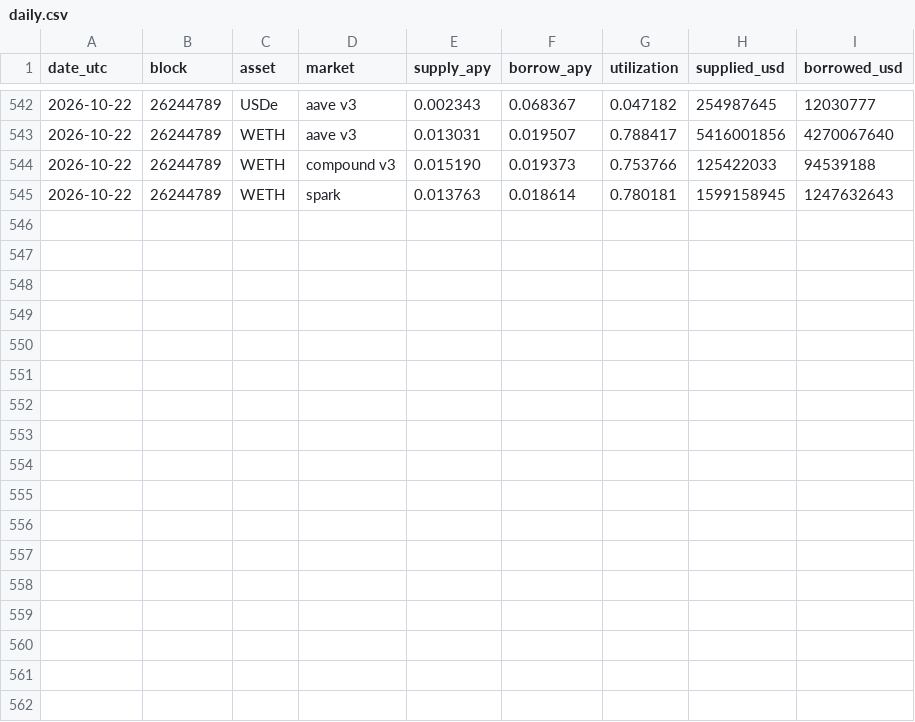
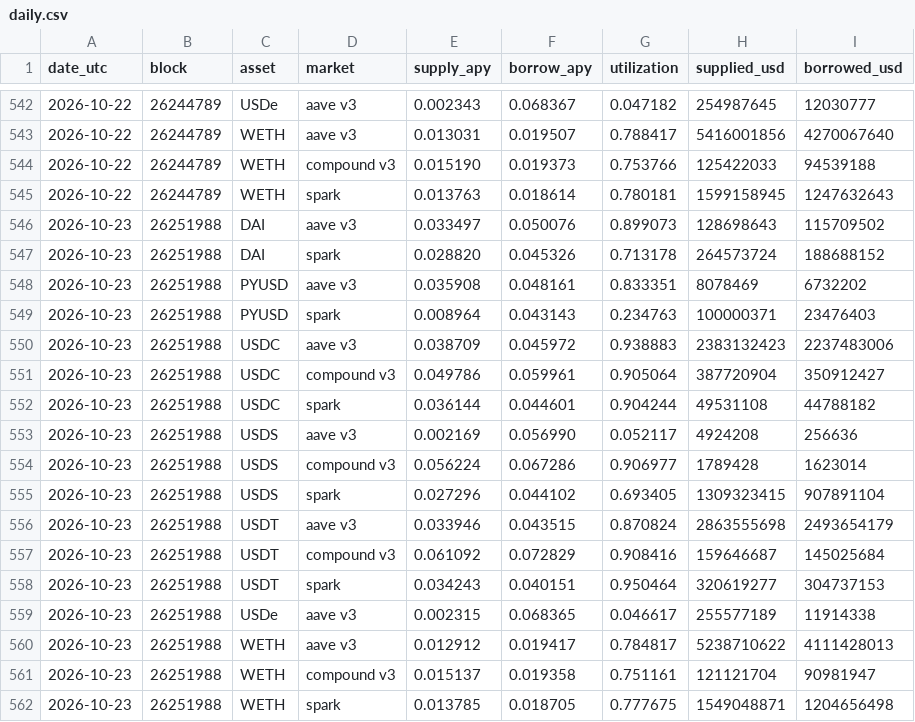
Before and after one commit to AlinaSchan/lendrates, a CSV file: data/daily.csv, drawn as a sheet; only a part is shown, gaps mark what is left out.

```diff
--- a/data/daily.csv
+++ b/data/daily.csv
@@ -545 +545,18 @@ date_utc,block,asset,market,supply_apy,borrow_apy,utilization,supplied_usd,borro
 2026-10-22,26244789,WETH,spark,0.013763,0.018614,0.780181,1599158945,1247632643
+2026-10-23,26251988,DAI,aave v3,0.033497,0.050076,0.899073,128698643,115709502
+2026-10-23,26251988,DAI,spark,0.028820,0.045326,0.713178,264573724,188688152
+2026-10-23,26251988,PYUSD,aave v3,0.035908,0.048161,0.833351,8078469,6732202
+2026-10-23,26251988,PYUSD,spark,0.008964,0.043143,0.234763,100000371,23476403
+2026-10-23,26251988,USDC,aave v3,0.038709,0.045972,0.938883,2383132423,2237483006
+2026-10-23,26251988,USDC,compound v3,0.049786,0.059961,0.905064,387720904,350912427
+2026-10-23,26251988,USDC,spark,0.036144,0.044601,0.904244,49531108,44788182
+2026-10-23,26251988,USDS,aave v3,0.002169,0.056990,0.052117,4924208,256636
+2026-10-23,26251988,USDS,compound v3,0.056224,0.067286,0.906977,1789428,1623014
+2026-10-23,26251988,USDS,spark,0.027296,0.044102,0.693405,1309323415,907891104
+2026-10-23,26251988,USDT,aave v3,0.033946,0.043515,0.870824,2863555698,2493654179
+2026-10-23,26251988,USDT,compound v3,0.061092,0.072829,0.908416,159646687,145025684
+2026-10-23,26251988,USDT,spark,0.034243,0.040151,0.950464,320619277,304737153
+2026-10-23,26251988,USDe,aave v3,0.002315,0.068365,0.046617,255577189,11914338
+2026-10-23,26251988,WETH,aave v3,0.012912,0.019417,0.784817,5238710622,4111428013
+2026-10-23,26251988,WETH,compound v3,0.015137,0.019358,0.751161,121121704,90981947
+2026-10-23,26251988,WETH,spark,0.013785,0.018705,0.777675,1549048871,1204656498
```
